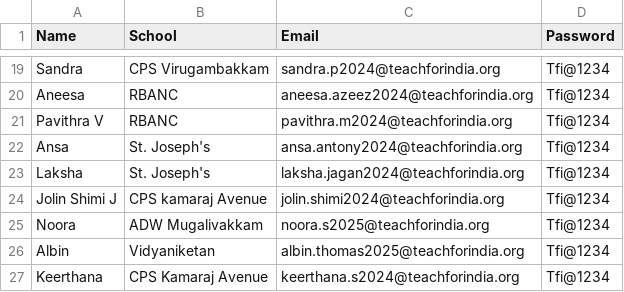
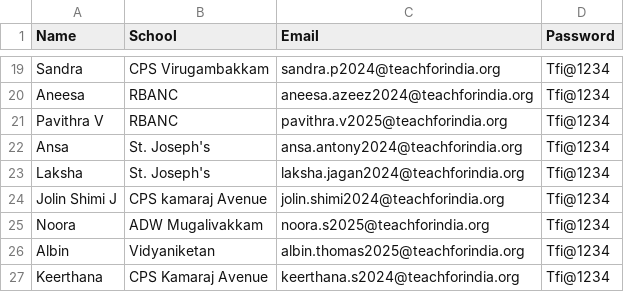
Before and after one commit to suprajav2024-ux/csk-student-registration, a CSV file: Fellow Details _ School + Login - Sheet1.csv, drawn as a sheet; only a part is shown, gaps mark what is left out.

Commit message:
Update Fellow Details _ School + Login - Sheet1.csv

```diff
--- a/Fellow Details _ School + Login - Sheet1.csv
+++ b/Fellow Details _ School + Login - Sheet1.csv
@@ -20,3 +20,3 @@ Sandra,CPS Virugambakkam ,sandra.p2024@teachforindia.org,Tfi@1234
 Aneesa ,RBANC ,aneesa.azeez2024@teachforindia.org,Tfi@1234
-Pavithra V ,RBANC ,pavithra.m2024@teachforindia.org,Tfi@1234
+Pavithra V ,RBANC ,pavithra.v2025@teachforindia.org,Tfi@1234
 Ansa,St. Joseph's ,ansa.antony2024@teachforindia.org,Tfi@1234
```
